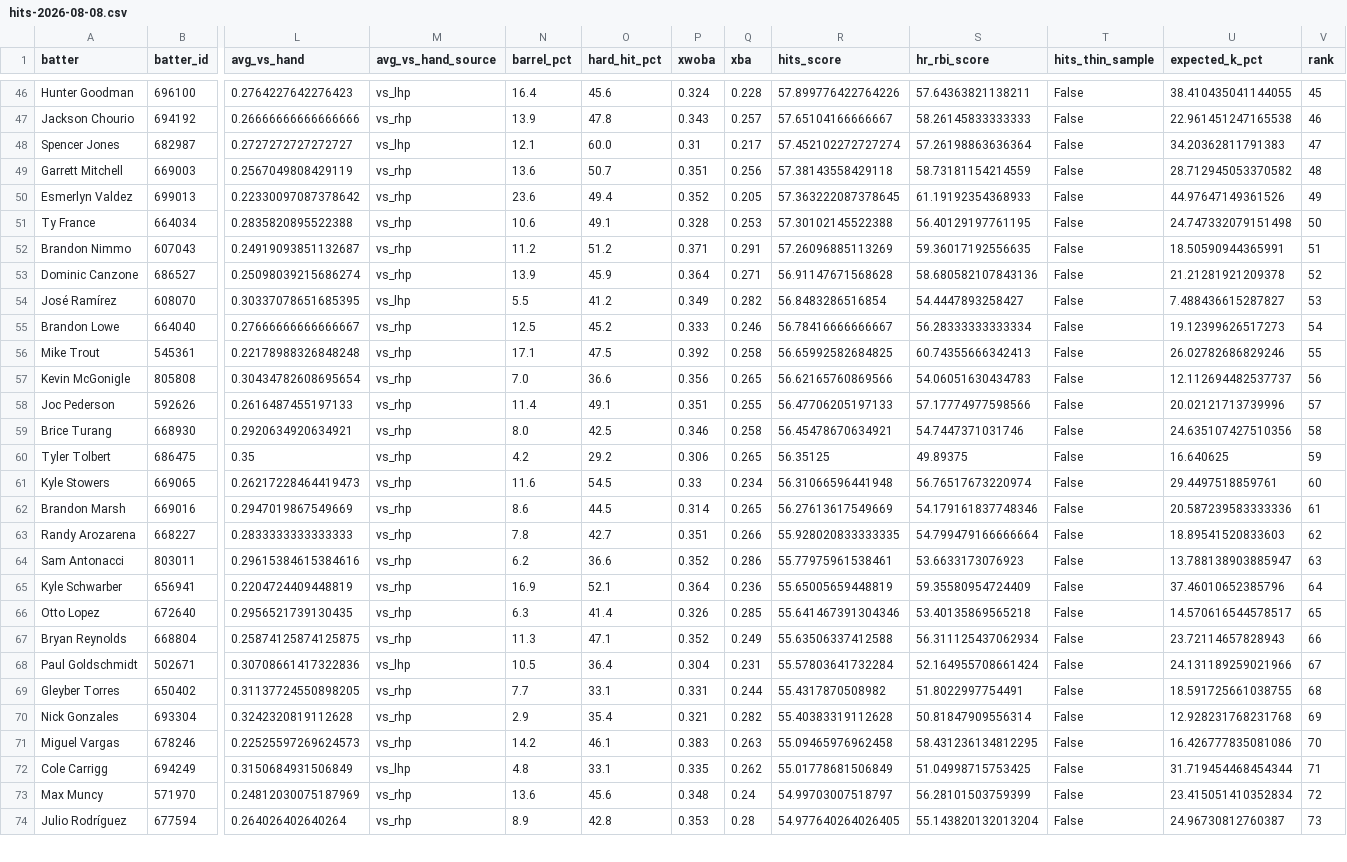
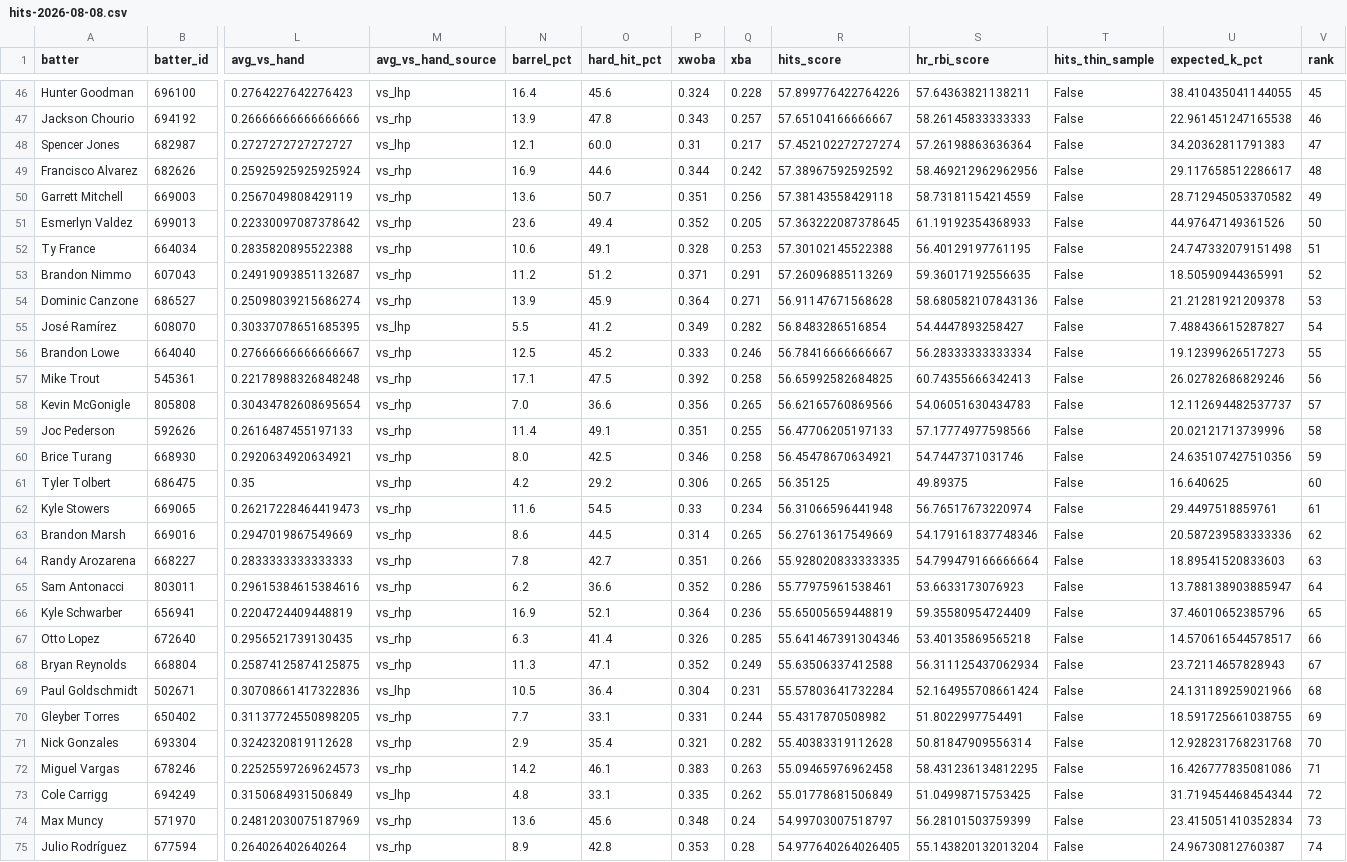
Before and after one commit to Ceezwrld/K-matchup, a CSV file: hits-2026-08-08.csv, drawn as a sheet; only a part is shown, gaps mark what is left out; addresses are those after the commit; rows hold the shown columns only; the diff covers the shown part only; the diff names each change by its address in the sheet, - before the commit and + after, or states it on an @@ line.

```diff
--- a/hits-2026-08-08.csv
+++ b/hits-2026-08-08.csv
+row 49: Francisco Alvarez | 682626 | 0.25925925925925924 | vs_rhp | 16.9 | 44.6 | 0.344 | 0.242 | 57.38967592592592 | 58.469212962962956 | False | 29.117658512286617 | 48
-V50 (rank): 48
+V50 (rank): 49
-V51 (rank): 49
+V51 (rank): 50
-V52 (rank): 50
+V52 (rank): 51
-V53 (rank): 51
+V53 (rank): 52
-V54 (rank): 52
+V54 (rank): 53
-V55 (rank): 53
+V55 (rank): 54
-V56 (rank): 54
+V56 (rank): 55
-V57 (rank): 55
+V57 (rank): 56
-V58 (rank): 56
+V58 (rank): 57
-V59 (rank): 57
+V59 (rank): 58
-V60 (rank): 58
+V60 (rank): 59
-V61 (rank): 59
+V61 (rank): 60
-V62 (rank): 60
+V62 (rank): 61
-V63 (rank): 61
+V63 (rank): 62
-V64 (rank): 62
+V64 (rank): 63
-V65 (rank): 63
+V65 (rank): 64
-V66 (rank): 64
+V66 (rank): 65
-V67 (rank): 65
+V67 (rank): 66
-V68 (rank): 66
+V68 (rank): 67
-V69 (rank): 67
+V69 (rank): 68
-V70 (rank): 68
+V70 (rank): 69
-V71 (rank): 69
+V71 (rank): 70
-V72 (rank): 70
+V72 (rank): 71
-V73 (rank): 71
+V73 (rank): 72
-V74 (rank): 72
+V74 (rank): 73
-V75 (rank): 73
+V75 (rank): 74
```
Also changed, not shown: 1 added row, 2 removed rows and 28 edited cells elsewhere in this file, rankings-2026-08-08.csv, 2 other files.
